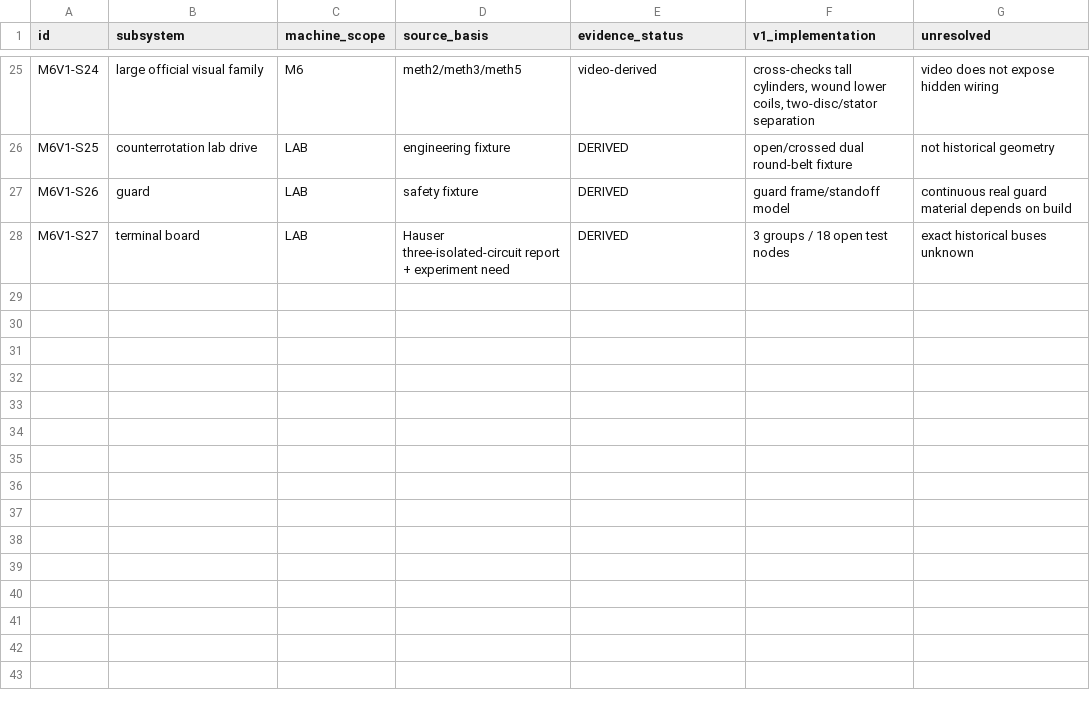
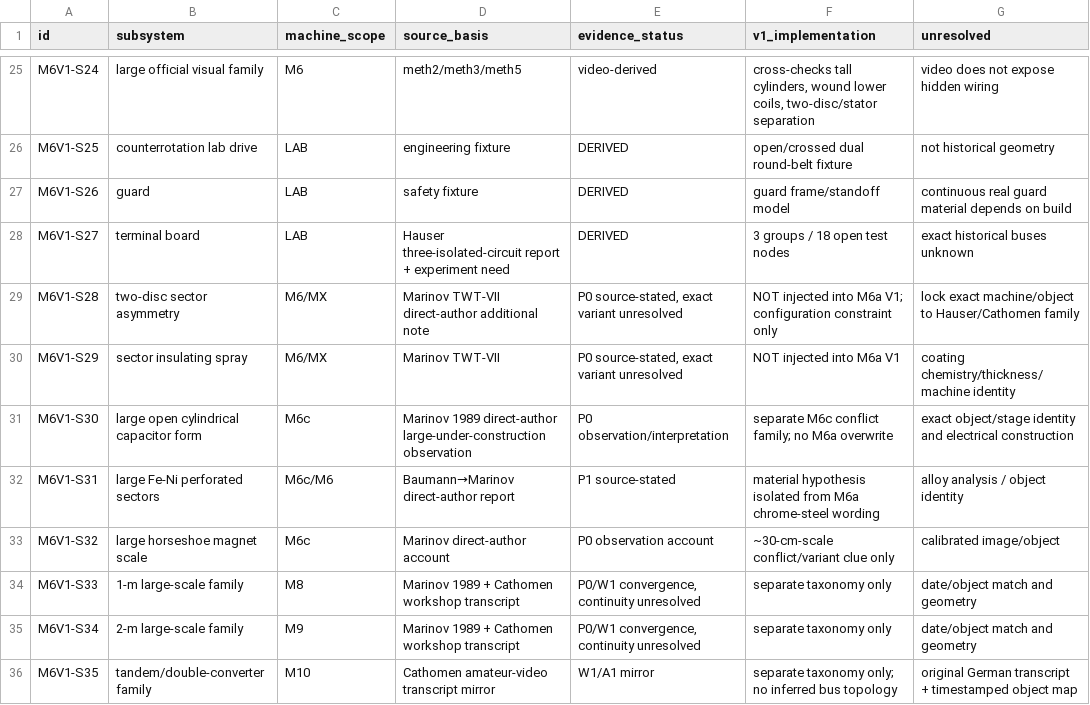
Before and after one commit to inetconnector/testatika-small-research-replica, a TSV file: docs/research/m6-large-v1-source-map.tsv, drawn as a sheet; only a part is shown, gaps mark what is left out; the diff names each change by its address in the sheet, - before the commit and + after, or states it on an @@ line.

```diff
--- a/docs/research/m6-large-v1-source-map.tsv
+++ b/docs/research/m6-large-v1-source-map.tsv
+row 29: M6V1-S28 | two-disc sector asymmetry | M6/MX | Marinov TWT-VII direct-author additional note | P0 source-stated, exact variant unresolved | NOT injected into M6a V1; configuration constraint only | lock exact machine/object to Hauser/Cathomen family
+row 30: M6V1-S29 | sector insulating spray | M6/MX | Marinov TWT-VII | P0 source-stated, exact variant unresolved | NOT injected into M6a V1 | coating chemistry/thickness/machine identity
+row 31: M6V1-S30 | large open cylindrical capacitor form | M6c | Marinov 1989 direct-author large-under-construction observation | P0 observation/interpretation | separate M6c conflict family; no M6a overwrite | exact object/stage identity and electrical construction
+row 32: M6V1-S31 | large Fe-Ni perforated sectors | M6c/M6 | Baumann→Marinov direct-author report | P1 source-stated | material hypothesis isolated from M6a chrome-steel wording | alloy analysis / object identity
+row 33: M6V1-S32 | large horseshoe magnet scale | M6c | Marinov direct-author account | P0 observation account | ~30-cm-scale conflict/variant clue only | calibrated image/object
+row 34: M6V1-S33 | 1-m large-scale family | M8 | Marinov 1989 + Cathomen workshop transcript | P0/W1 convergence, continuity unresolved | separate taxonomy only | date/object match and geometry
+row 35: M6V1-S34 | 2-m large-scale family | M9 | Marinov 1989 + Cathomen workshop transcript | P0/W1 convergence, continuity unresolved | separate taxonomy only | date/object match and geometry
+row 36: M6V1-S35 | tandem/double-converter family | M10 | Cathomen amateur-video transcript mirror | W1/A1 mirror | separate taxonomy only; no inferred bus topology | original German transcript + timestamped object map
```
Also changed, not shown: docs/research/evidence_matrix.tsv, 9 other files.
